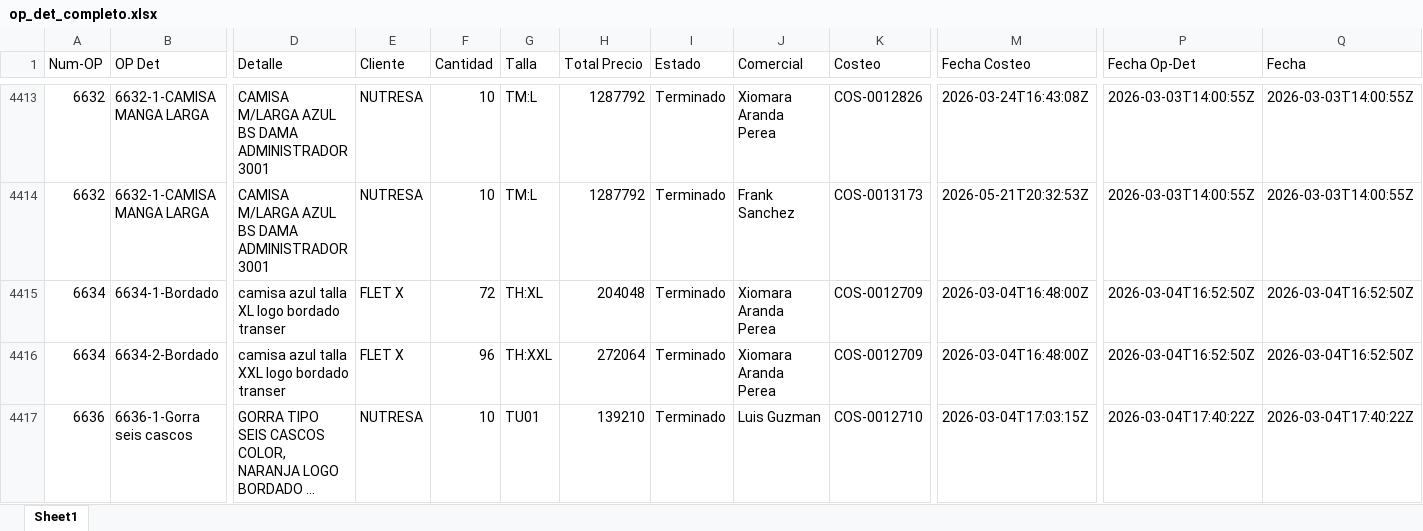
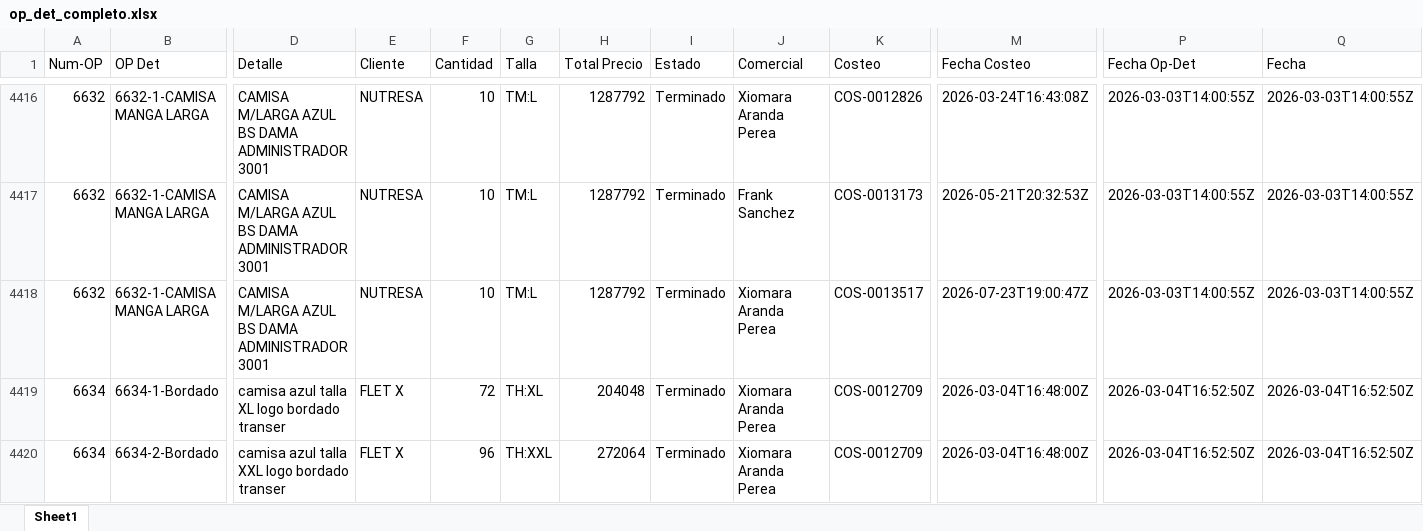
Before and after one commit to LalaSolarteW/actualizacion-ops-produccion, an Excel workbook: op_det_completo.xlsx, sheet Sheet1, drawn as a sheet; only a part is shown, gaps mark what is left out; the shorter side is filled out with more unchanged rows; long unchanged cells end in …; values as stored, in another font and other column widths than the file's, no borders; rows hold the shown columns only; the diff covers the shown part only; the diff names each change by its address in the sheet, - before the commit and + after, or states it on an @@ line.

```diff
--- a/op_det_completo.xlsx (sheet Sheet1)
+++ b/op_det_completo.xlsx (sheet Sheet1)
+row 4418: 6632 | 6632-1-CAMISA MANGA LARGA | CAMISA M/LARGA AZUL BS DAMA ADMINISTRADOR 3001 | NUTRESA | 10 | TM:L | 1287792 | Terminado | Xiomara Aranda Perea | COS-0013517 | 2026-07-23T19:00:47Z | 2026-03-03T14:00:55Z | 2026-03-03T14:00:55Z
```
Also changed, not shown: 86 added rows elsewhere in this sheet, op_det_os.xlsx.
